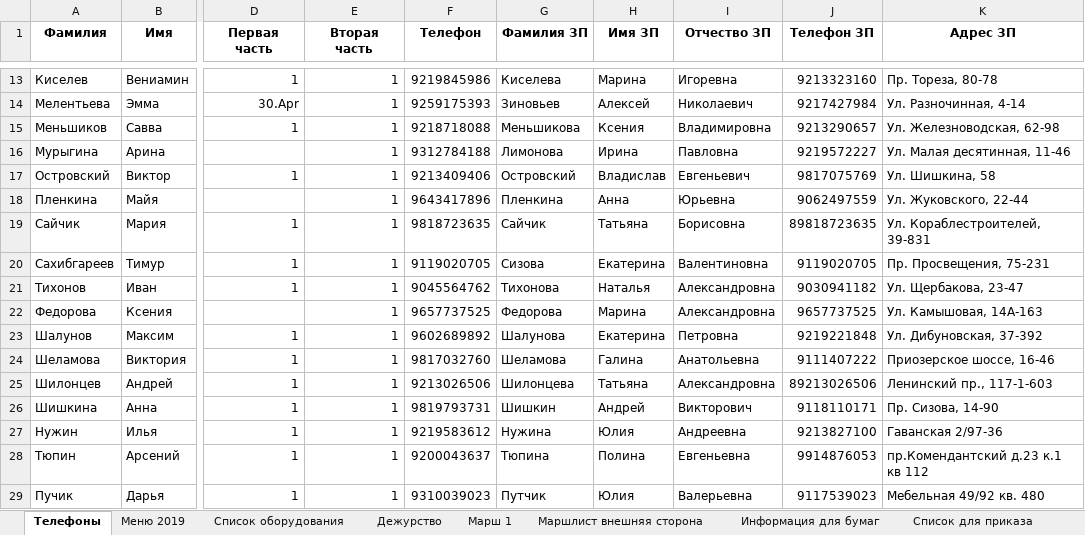
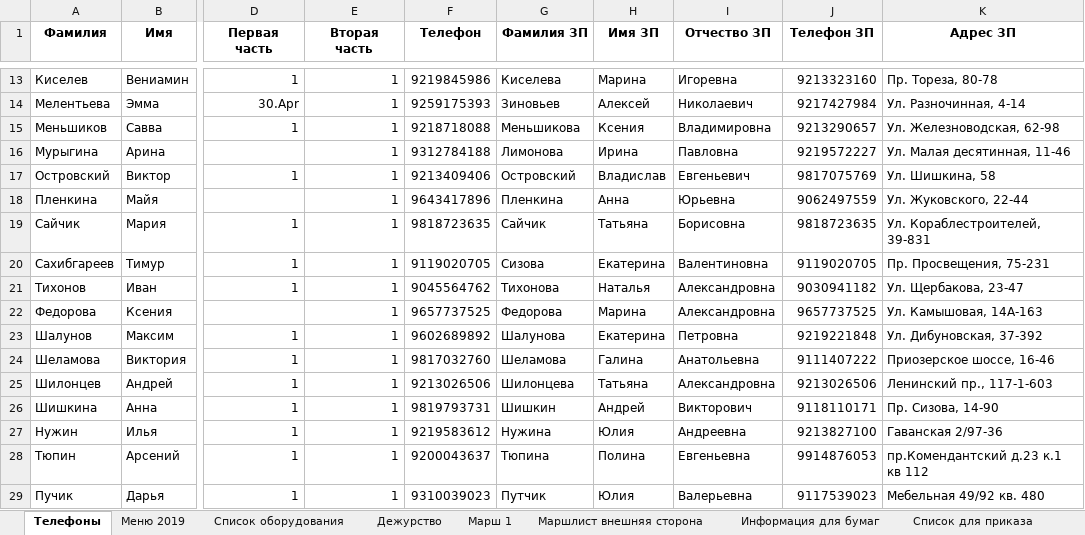
Before and after one commit to polydora/Lab-processings, an Excel workbook: Jashera 2023/Jashra_2023.xlsx, sheet Телефоны, drawn as a sheet; only a part is shown, gaps mark what is left out; values as stored, in another font and other column widths than the file's, no borders; the diff names each change by its address in the sheet, - before the commit and + after, or states it on an @@ line.

Commit message:
Update Jashra_2023.xlsx

```diff
--- a/Jashera 2023/Jashra_2023.xlsx (sheet Телефоны)
+++ b/Jashera 2023/Jashra_2023.xlsx (sheet Телефоны)
-J19 (Телефон ЗП): 89818723635
+J19 (Телефон ЗП): 9818723635
-J25 (Телефон ЗП): 89213026506
+J25 (Телефон ЗП): 9213026506
```
